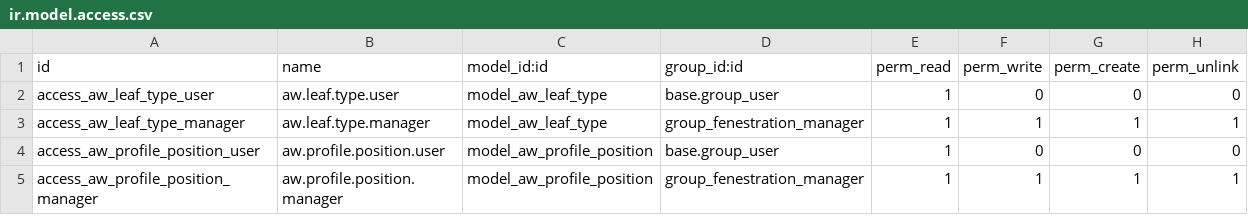
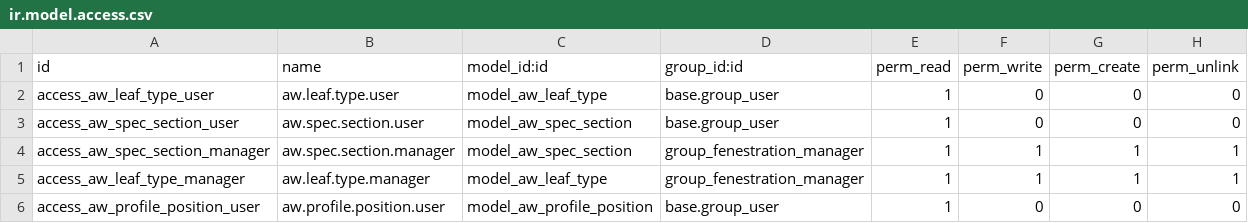
Before and after one commit to khuram225/odoo-railway, a CSV file: odoo/addons/aw_fenestration_core/security/ir.model.access.csv, drawn as a sheet; only a part is shown; the shorter side is filled out with more unchanged rows.

```diff
--- a/odoo/addons/aw_fenestration_core/security/ir.model.access.csv
+++ b/odoo/addons/aw_fenestration_core/security/ir.model.access.csv
@@ -2,2 +2,4 @@ id,name,model_id:id,group_id:id,perm_read,perm_write,perm_create,perm_unlink
 access_aw_leaf_type_user,aw.leaf.type.user,model_aw_leaf_type,base.group_user,1,0,0,0
+access_aw_spec_section_user,aw.spec.section.user,model_aw_spec_section,base.group_user,1,0,0,0
+access_aw_spec_section_manager,aw.spec.section.manager,model_aw_spec_section,group_fenestration_manager,1,1,1,1
 access_aw_leaf_type_manager,aw.leaf.type.manager,model_aw_leaf_type,group_fenestration_manager,1,1,1,1
```
Also changed, not shown: 9 other files.
